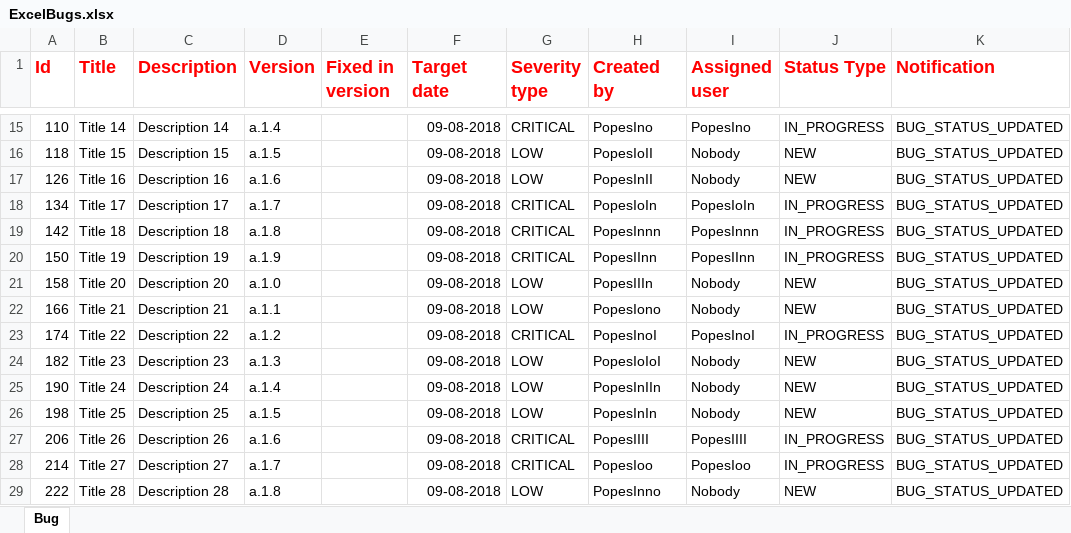
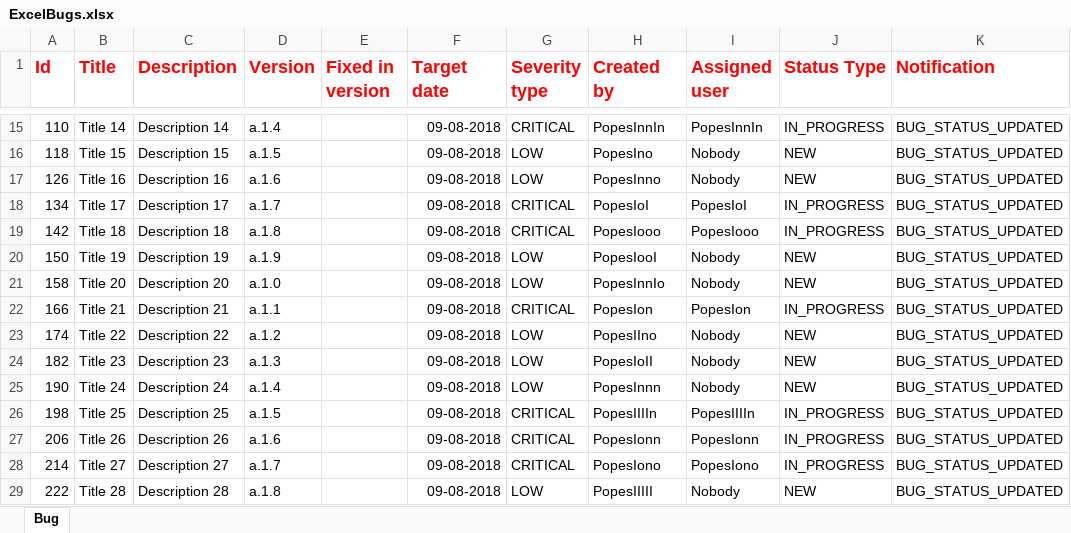
Before and after one commit to gnicoleta/TeamCookies, an Excel workbook: ExcelBugs.xlsx, sheet Bug, drawn as a sheet; only a part is shown, gaps mark what is left out; values as stored, in another font and other column widths than the file's, no borders; the diff covers the shown part only; the diff names each change by its address in the sheet, - before the commit and + after, or states it on an @@ line.

```diff
--- a/ExcelBugs.xlsx (sheet Bug)
+++ b/ExcelBugs.xlsx (sheet Bug)
-H15 (Created by): PopesIno
+H15 (Created by): PopesInnIn
-I15 (Assigned user): PopesIno
+I15 (Assigned user): PopesInnIn
-H16 (Created by): PopesIoII
+H16 (Created by): PopesIno
-H17 (Created by): PopesInII
+H17 (Created by): PopesInno
-H18 (Created by): PopesIoIn
+H18 (Created by): PopesIoI
-I18 (Assigned user): PopesIoIn
+I18 (Assigned user): PopesIoI
-H19 (Created by): PopesInnn
+H19 (Created by): PopesIooo
-I19 (Assigned user): PopesInnn
+I19 (Assigned user): PopesIooo
-G20 (Severity type): CRITICAL
+G20 (Severity type): LOW
-H20 (Created by): PopesIInn
+H20 (Created by): PopesIooI
-I20 (Assigned user): PopesIInn
+I20 (Assigned user): Nobody
-J20 (Status Type): IN_PROGRESS
+J20 (Status Type): NEW
-H21 (Created by): PopesIIIn
+H21 (Created by): PopesInnIo
-G22 (Severity type): LOW
+G22 (Severity type): CRITICAL
-H22 (Created by): PopesIono
+H22 (Created by): PopesIon
-I22 (Assigned user): Nobody
+I22 (Assigned user): PopesIon
-J22 (Status Type): NEW
+J22 (Status Type): IN_PROGRESS
-G23 (Severity type): CRITICAL
+G23 (Severity type): LOW
-H23 (Created by): PopesInoI
+H23 (Created by): PopesIIno
-I23 (Assigned user): PopesInoI
+I23 (Assigned user): Nobody
-J23 (Status Type): IN_PROGRESS
+J23 (Status Type): NEW
-H24 (Created by): PopesIoIoI
+H24 (Created by): PopesIoII
-H25 (Created by): PopesInIIn
+H25 (Created by): PopesInnn
-G26 (Severity type): LOW
+G26 (Severity type): CRITICAL
-H26 (Created by): PopesInIn
+H26 (Created by): PopesIIIIn
-I26 (Assigned user): Nobody
+I26 (Assigned user): PopesIIIIn
-J26 (Status Type): NEW
+J26 (Status Type): IN_PROGRESS
-H27 (Created by): PopesIIII
+H27 (Created by): PopesIonn
-I27 (Assigned user): PopesIIII
+I27 (Assigned user): PopesIonn
-H28 (Created by): PopesIoo
+H28 (Created by): PopesIono
-I28 (Assigned user): PopesIoo
+I28 (Assigned user): PopesIono
-H29 (Created by): PopesInno
+H29 (Created by): PopesIIIII
```
Also changed, not shown: 39 edited cells elsewhere in this sheet, 4 other files.
